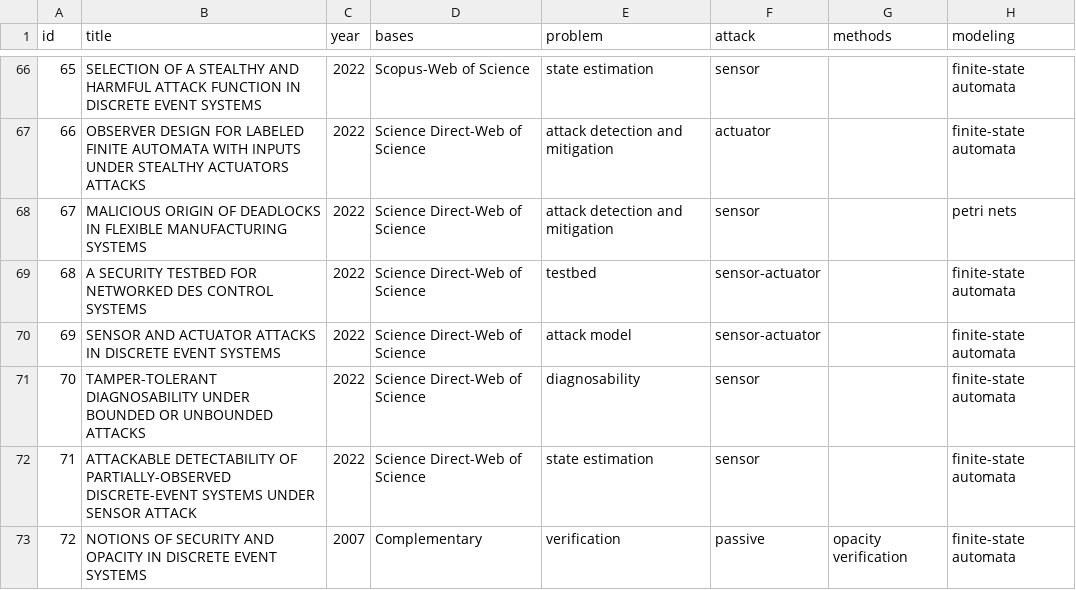
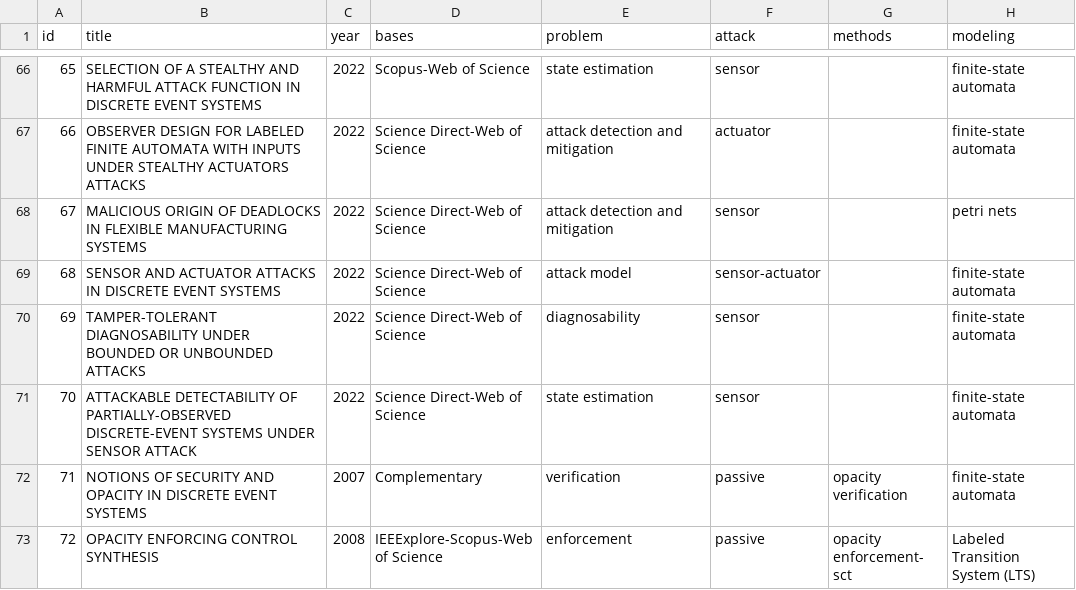
Before and after one commit to olivsamuk/BibtexParsing-SystematicReview, a CSV file: papers-categorized-new.csv, drawn as a sheet; only a part is shown, gaps mark what is left out; the shorter side is filled out with more unchanged rows; removed rows and columns are numbered as before the commit, all else as after; the diff names each change by its address in the sheet, - before the commit and + after, or states it on an @@ line.

```diff
--- a/papers-categorized-new.csv
+++ b/papers-categorized-new.csv
-row 69: 68 | A SECURITY TESTBED FOR NETWORKED DES CONTROL SYSTEMS | 2022 | Science Direct-Web of Science | testbed | sensor-actuator |  | finite-state automata
@@ column A (id) renumbered from row 69 down @@
```
Also changed, not shown: 20 other files.
